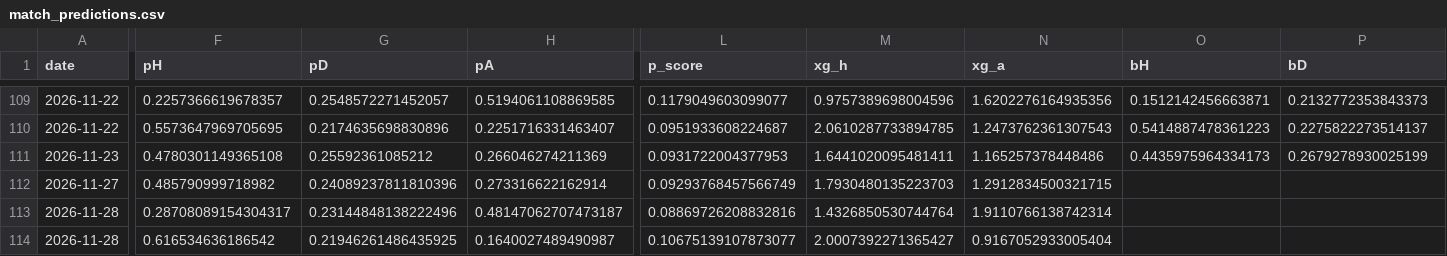
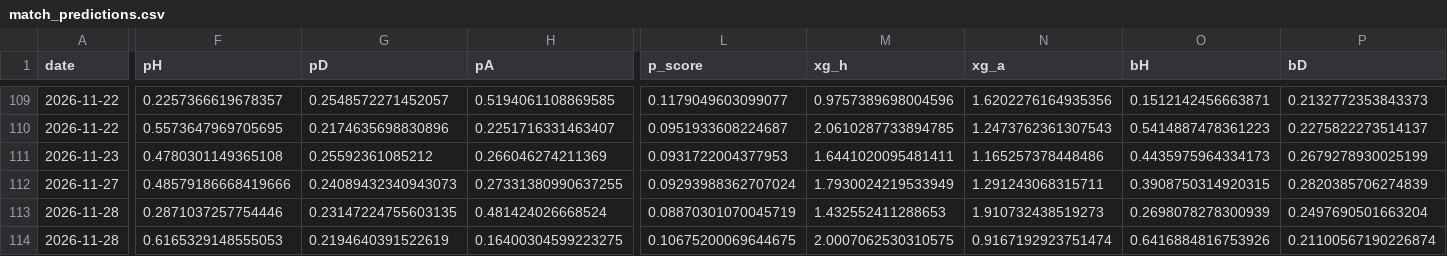
Before and after one commit to shanbhag003/pl-supercomputer, a CSV file: outputs/match_predictions.csv, drawn as a sheet; only a part is shown, gaps mark what is left out; the diff covers the shown part only; the diff names each change by its address in the sheet, - before the commit and + after, or states it on an @@ line.

```diff
--- a/outputs/match_predictions.csv
+++ b/outputs/match_predictions.csv
-F112 (pH): 0.485790999718982
+F112 (pH): 0.48579186668419666
-G112 (pD): 0.24089237811810396
+G112 (pD): 0.24089432340943073
-H112 (pA): 0.273316622162914
+H112 (pA): 0.27331380990637255
-L112 (p_score): 0.09293768457566749
+L112 (p_score): 0.09293988362707024
-M112 (xg_h): 1.7930480135223703
+M112 (xg_h): 1.7930024219533949
-N112 (xg_a): 1.2912834500321715
+N112 (xg_a): 1.291243068315711
-O112 (bH): (empty)
+O112 (bH): 0.3908750314920315
-P112 (bD): (empty)
+P112 (bD): 0.2820385706274839
-F113 (pH): 0.28708089154304317
+F113 (pH): 0.2871037257754446
-G113 (pD): 0.23144848138222496
+G113 (pD): 0.23147224755603135
-H113 (pA): 0.48147062707473187
+H113 (pA): 0.481424026668524
-L113 (p_score): 0.08869726208832816
+L113 (p_score): 0.08870301070045719
-M113 (xg_h): 1.4326850530744764
+M113 (xg_h): 1.432552411288653
-N113 (xg_a): 1.9110766138742314
+N113 (xg_a): 1.910732438519273
-O113 (bH): (empty)
+O113 (bH): 0.2698078278300939
-P113 (bD): (empty)
+P113 (bD): 0.2497690501663204
-F114 (pH): 0.616534636186542
+F114 (pH): 0.6165329148555053
-G114 (pD): 0.21946261486435925
+G114 (pD): 0.2194640391522619
-H114 (pA): 0.1640027489490987
+H114 (pA): 0.16400304599223275
-L114 (p_score): 0.10675139107873077
+L114 (p_score): 0.10675200069644675
-M114 (xg_h): 2.0007392271365427
+M114 (xg_h): 2.0007062530310575
-N114 (xg_a): 0.9167052933005404
+N114 (xg_a): 0.9167192923751474
-O114 (bH): (empty)
+O114 (bH): 0.6416884816753926
-P114 (bD): (empty)
+P114 (bD): 0.21100567190226874
```
Also changed, not shown: 126 edited cells elsewhere in this file, outputs/fpl_benchmark.csv, outputs/fpl_predictions.csv, 9 other files.
